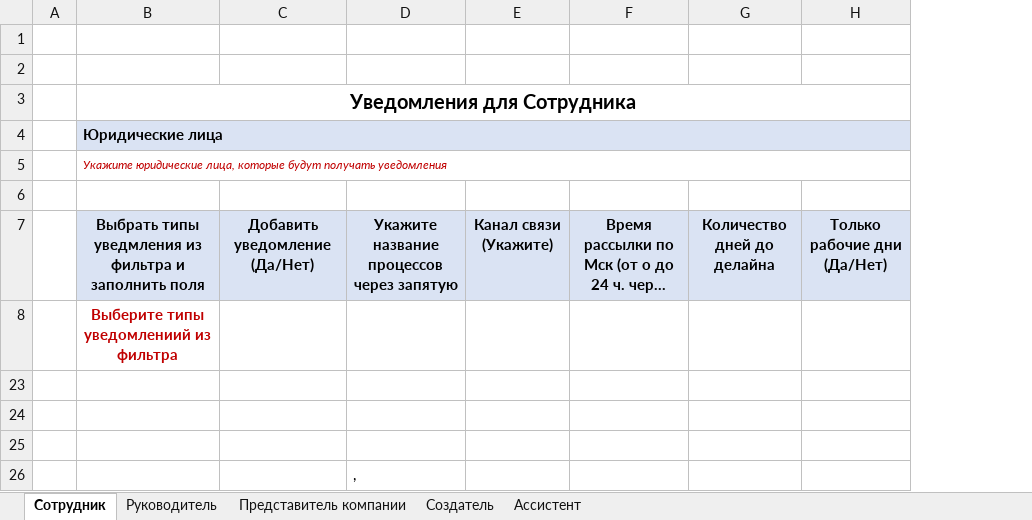
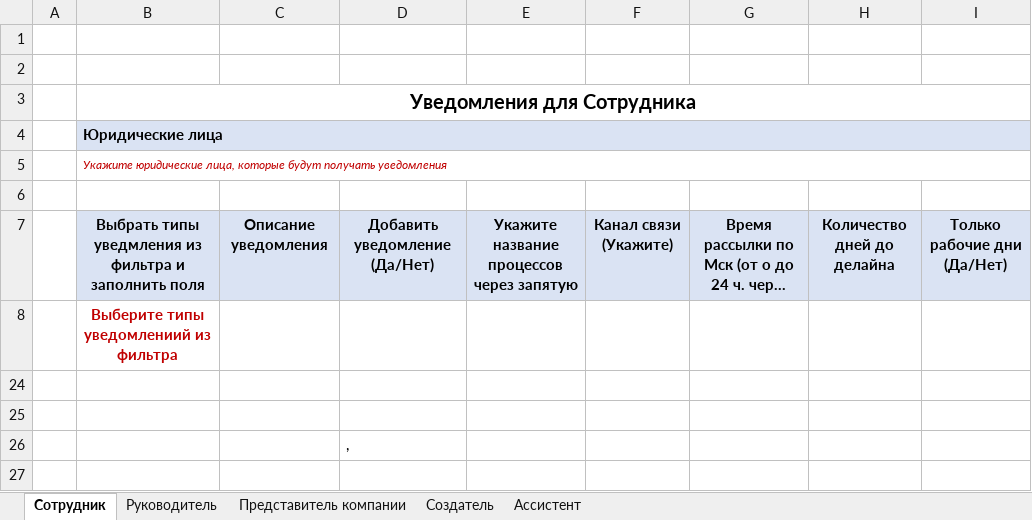
Before and after one commit to vktechdev/HrTek-Documentation, an Excel workbook: docs/ru/hr/notifications/assets/Settings_notifications.xlsx, sheet Сотрудник, drawn as a sheet; long unchanged cells end in …; values as stored, in another font and other column widths than the file's, no borders; removed rows and columns are numbered as before the commit, all else as after; the diff names each change by its address in the sheet, - before the commit and + after, or states it on an @@ line.

```diff
--- a/docs/ru/hr/notifications/assets/Settings_notifications.xlsx (sheet Сотрудник)
+++ b/docs/ru/hr/notifications/assets/Settings_notifications.xlsx (sheet Сотрудник)
+column C, row 7: Описание уведомления
-D26: (empty)
+D26: ,
-row 26:  |  |  | ,
```
Also changed, not shown: sheet Создатель, sheet Ассистент, sheet Руководитель, sheet Представитель компании, hidden cells, docs/ru/hr/questions_and_answers/faq/assets/Settings_notifications.xlsx, 29 other files.
